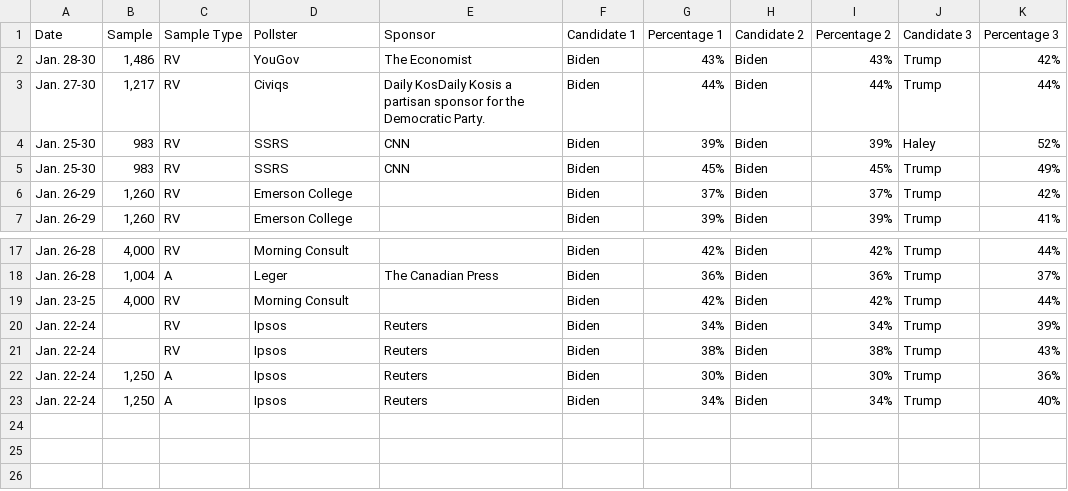
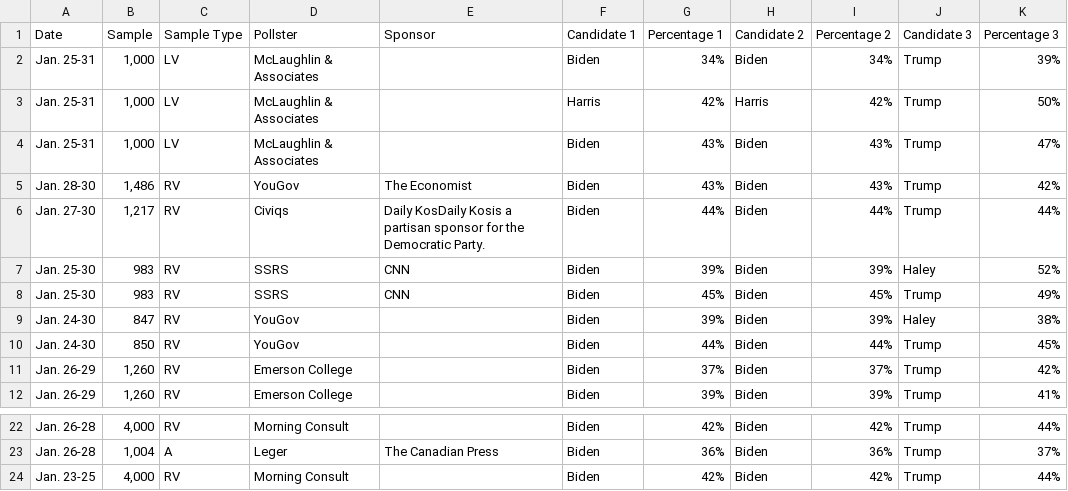
Before and after one commit to bi-cnc/USA_president_2024, a CSV file: scraped.csv, drawn as a sheet; only a part is shown, gaps mark what is left out; removed rows and columns are numbered as before the commit, all else as after; the diff names each change by its address in the sheet, - before the commit and + after, or states it on an @@ line.

Commit message:
Update scraped.csv

```diff
--- a/scraped.csv
+++ b/scraped.csv
+row 2: Jan. 25-31 | 1,000 | LV | McLaughlin & Associates |  | Biden | 34% | Biden | 34% | Trump | 39%
+row 3: Jan. 25-31 | 1,000 | LV | McLaughlin & Associates |  | Harris | 42% | Harris | 42% | Trump | 50%
+row 4: Jan. 25-31 | 1,000 | LV | McLaughlin & Associates |  | Biden | 43% | Biden | 43% | Trump | 47%
+row 9: Jan. 24-30 | 847 | RV | YouGov |  | Biden | 39% | Biden | 39% | Haley | 38%
+row 10: Jan. 24-30 | 850 | RV | YouGov |  | Biden | 44% | Biden | 44% | Trump | 45%
-row 20: Jan. 22-24 |  | RV | Ipsos | Reuters | Biden | 34% | Biden | 34% | Trump | 39%
-row 21: Jan. 22-24 |  | RV | Ipsos | Reuters | Biden | 38% | Biden | 38% | Trump | 43%
-row 22: Jan. 22-24 | 1,250 | A | Ipsos | Reuters | Biden | 30% | Biden | 30% | Trump | 36%
-row 23: Jan. 22-24 | 1,250 | A | Ipsos | Reuters | Biden | 34% | Biden | 34% | Trump | 40%
```
